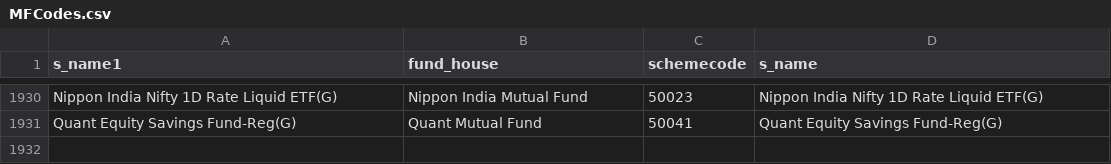
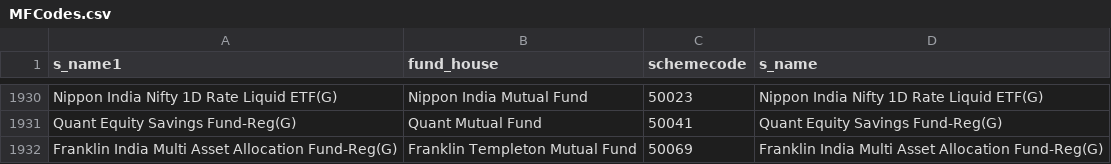
Before and after one commit to nikunjbaheti/MF_Debt_Holdings, a CSV file: MFCodes.csv, drawn as a sheet; only a part is shown, gaps mark what is left out.

```diff
--- a/MFCodes.csv
+++ b/MFCodes.csv
@@ -1931 +1931,2 @@ Nippon India Nifty 1D Rate Liquid ETF(G),Nippon India Mutual Fund,50023,Nippon I
 Quant Equity Savings Fund-Reg(G),Quant Mutual Fund,50041,Quant Equity Savings Fund-Reg(G)
+Franklin India Multi Asset Allocation Fund-Reg(G),Franklin Templeton Mutual Fund,50069,Franklin India Multi Asset Allocation Fund-Reg(G)
```
